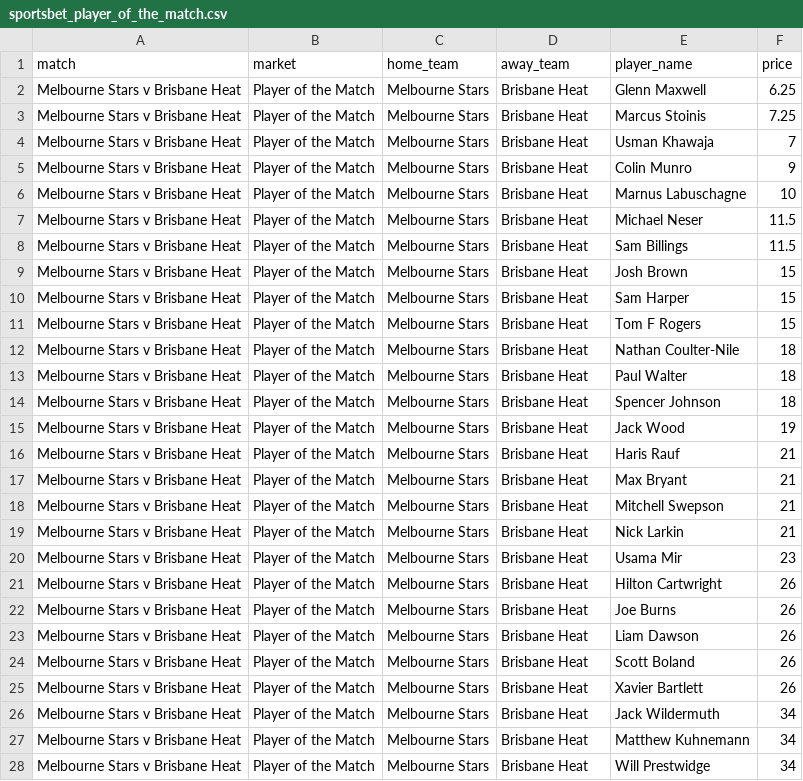
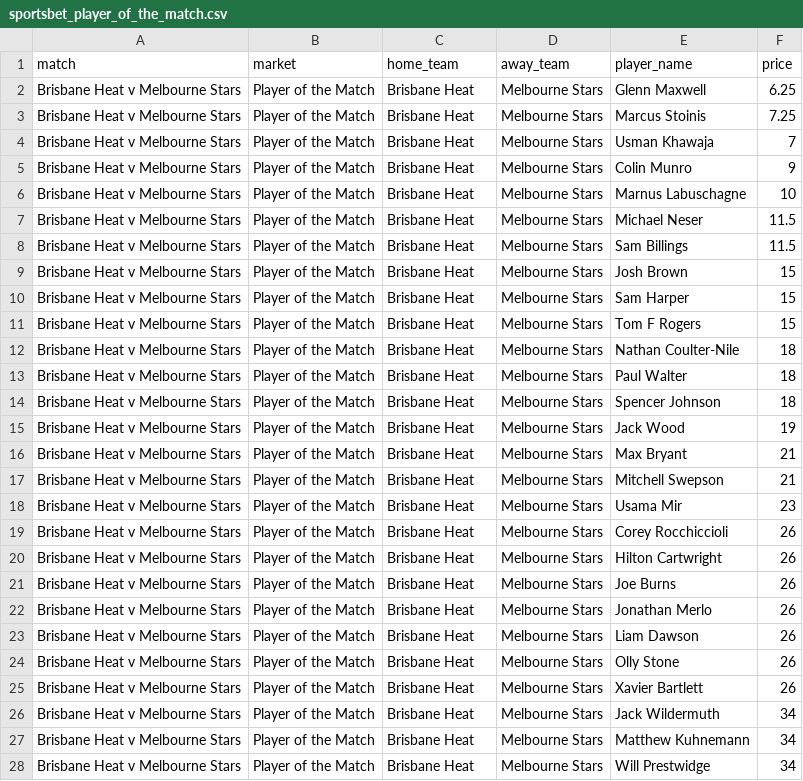
Before and after one commit to jamesbrown1417/Big-Bash, a CSV file: Data/scraped_odds/sportsbet_player_of_the_match.csv, drawn as a sheet; only a part is shown; the diff covers the shown part only.

```diff
--- a/Data/scraped_odds/sportsbet_player_of_the_match.csv
+++ b/Data/scraped_odds/sportsbet_player_of_the_match.csv
@@ -1,28 +1,28 @@
 match,market,home_team,away_team,player_name,price
-Melbourne Stars v Brisbane Heat,Player of the Match,Melbourne Stars,Brisbane Heat,Glenn Maxwell,6.25
-Melbourne Stars v Brisbane Heat,Player of the Match,Melbourne Stars,Brisbane Heat,Marcus Stoinis,7.25
-Melbourne Stars v Brisbane Heat,Player of the Match,Melbourne Stars,Brisbane Heat,Usman Khawaja,7
-Melbourne Stars v Brisbane Heat,Player of the Match,Melbourne Stars,Brisbane Heat,Colin Munro,9
-Melbourne Stars v Brisbane Heat,Player of the Match,Melbourne Stars,Brisbane Heat,Marnus Labuschagne,10
-Melbourne Stars v Brisbane Heat,Player of the Match,Melbourne Stars,Brisbane Heat,Michael Neser,11.5
-Melbourne Stars v Brisbane Heat,Player of the Match,Melbourne Stars,Brisbane Heat,Sam Billings,11.5
-Melbourne Stars v Brisbane Heat,Player of the Match,Melbourne Stars,Brisbane Heat,Josh Brown,15
-Melbourne Stars v Brisbane Heat,Player of the Match,Melbourne Stars,Brisbane Heat,Sam Harper,15
-Melbourne Stars v Brisbane Heat,Player of the Match,Melbourne Stars,Brisbane Heat,Tom F Rogers,15
-Melbourne Stars v Brisbane Heat,Player of the Match,Melbourne Stars,Brisbane Heat,Nathan Coulter-Nile,18
-Melbourne Stars v Brisbane Heat,Player of the Match,Melbourne Stars,Brisbane Heat,Paul Walter,18
-Melbourne Stars v Brisbane Heat,Player of the Match,Melbourne Stars,Brisbane Heat,Spencer Johnson,18
-Melbourne Stars v Brisbane Heat,Player of the Match,Melbourne Stars,Brisbane Heat,Jack Wood,19
-Melbourne Stars v Brisbane Heat,Player of the Match,Melbourne Stars,Brisbane Heat,Haris Rauf,21
-Melbourne Stars v Brisbane Heat,Player of the Match,Melbourne Stars,Brisbane Heat,Max Bryant,21
-Melbourne Stars v Brisbane Heat,Player of the Match,Melbourne Stars,Brisbane Heat,Mitchell Swepson,21
-Melbourne Stars v Brisbane Heat,Player of the Match,Melbourne Stars,Brisbane Heat,Nick Larkin,21
-Melbourne Stars v Brisbane Heat,Player of the Match,Melbourne Stars,Brisbane Heat,Usama Mir,23
-Melbourne Stars v Brisbane Heat,Player of the Match,Melbourne Stars,Brisbane Heat,Hilton Cartwright,26
-Melbourne Stars v Brisbane Heat,Player of the Match,Melbourne Stars,Brisbane Heat,Joe Burns,26
-Melbourne Stars v Brisbane Heat,Player of the Match,Melbourne Stars,Brisbane Heat,Liam Dawson,26
-Melbourne Stars v Brisbane Heat,Player of the Match,Melbourne Stars,Brisbane Heat,Scott Boland,26
-Melbourne Stars v Brisbane Heat,Player of the Match,Melbourne Stars,Brisbane Heat,Xavier Bartlett,26
-Melbourne Stars v Brisbane Heat,Player of the Match,Melbourne Stars,Brisbane Heat,Jack Wildermuth,34
-Melbourne Stars v Brisbane Heat,Player of the Match,Melbourne Stars,Brisbane Heat,Matthew Kuhnemann,34
-Melbourne Stars v Brisbane Heat,Player of the Match,Melbourne Stars,Brisbane Heat,Will Prestwidge,34
+Brisbane Heat v Melbourne Stars,Player of the Match,Brisbane Heat,Melbourne Stars,Glenn Maxwell,6.25
+Brisbane Heat v Melbourne Stars,Player of the Match,Brisbane Heat,Melbourne Stars,Marcus Stoinis,7.25
+Brisbane Heat v Melbourne Stars,Player of the Match,Brisbane Heat,Melbourne Stars,Usman Khawaja,7
+Brisbane Heat v Melbourne Stars,Player of the Match,Brisbane Heat,Melbourne Stars,Colin Munro,9
+Brisbane Heat v Melbourne Stars,Player of the Match,Brisbane Heat,Melbourne Stars,Marnus Labuschagne,10
+Brisbane Heat v Melbourne Stars,Player of the Match,Brisbane Heat,Melbourne Stars,Michael Neser,11.5
+Brisbane Heat v Melbourne Stars,Player of the Match,Brisbane Heat,Melbourne Stars,Sam Billings,11.5
+Brisbane Heat v Melbourne Stars,Player of the Match,Brisbane Heat,Melbourne Stars,Josh Brown,15
+Brisbane Heat v Melbourne Stars,Player of the Match,Brisbane Heat,Melbourne Stars,Sam Harper,15
+Brisbane Heat v Melbourne Stars,Player of the Match,Brisbane Heat,Melbourne Stars,Tom F Rogers,15
+Brisbane Heat v Melbourne Stars,Player of the Match,Brisbane Heat,Melbourne Stars,Nathan Coulter-Nile,18
+Brisbane Heat v Melbourne Stars,Player of the Match,Brisbane Heat,Melbourne Stars,Paul Walter,18
+Brisbane Heat v Melbourne Stars,Player of the Match,Brisbane Heat,Melbourne Stars,Spencer Johnson,18
+Brisbane Heat v Melbourne Stars,Player of the Match,Brisbane Heat,Melbourne Stars,Jack Wood,19
+Brisbane Heat v Melbourne Stars,Player of the Match,Brisbane Heat,Melbourne Stars,Max Bryant,21
+Brisbane Heat v Melbourne Stars,Player of the Match,Brisbane Heat,Melbourne Stars,Mitchell Swepson,21
+Brisbane Heat v Melbourne Stars,Player of the Match,Brisbane Heat,Melbourne Stars,Usama Mir,23
+Brisbane Heat v Melbourne Stars,Player of the Match,Brisbane Heat,Melbourne Stars,Corey Rocchiccioli,26
+Brisbane Heat v Melbourne Stars,Player of the Match,Brisbane Heat,Melbourne Stars,Hilton Cartwright,26
+Brisbane Heat v Melbourne Stars,Player of the Match,Brisbane Heat,Melbourne Stars,Joe Burns,26
+Brisbane Heat v Melbourne Stars,Player of the Match,Brisbane Heat,Melbourne Stars,Jonathan Merlo,26
+Brisbane Heat v Melbourne Stars,Player of the Match,Brisbane Heat,Melbourne Stars,Liam Dawson,26
+Brisbane Heat v Melbourne Stars,Player of the Match,Brisbane Heat,Melbourne Stars,Olly Stone,26
+Brisbane Heat v Melbourne Stars,Player of the Match,Brisbane Heat,Melbourne Stars,Xavier Bartlett,26
+Brisbane Heat v Melbourne Stars,Player of the Match,Brisbane Heat,Melbourne Stars,Jack Wildermuth,34
+Brisbane Heat v Melbourne Stars,Player of the Match,Brisbane Heat,Melbourne Stars,Matthew Kuhnemann,34
+Brisbane Heat v Melbourne Stars,Player of the Match,Brisbane Heat,Melbourne Stars,Will Prestwidge,34
```
Also changed, not shown: 90 edited cells elsewhere in this file, Data/scraped_odds/sportsbet_first_dismissal.csv, Data/scraped_odds/sportsbet_player_runs.csv, 22 other files.
